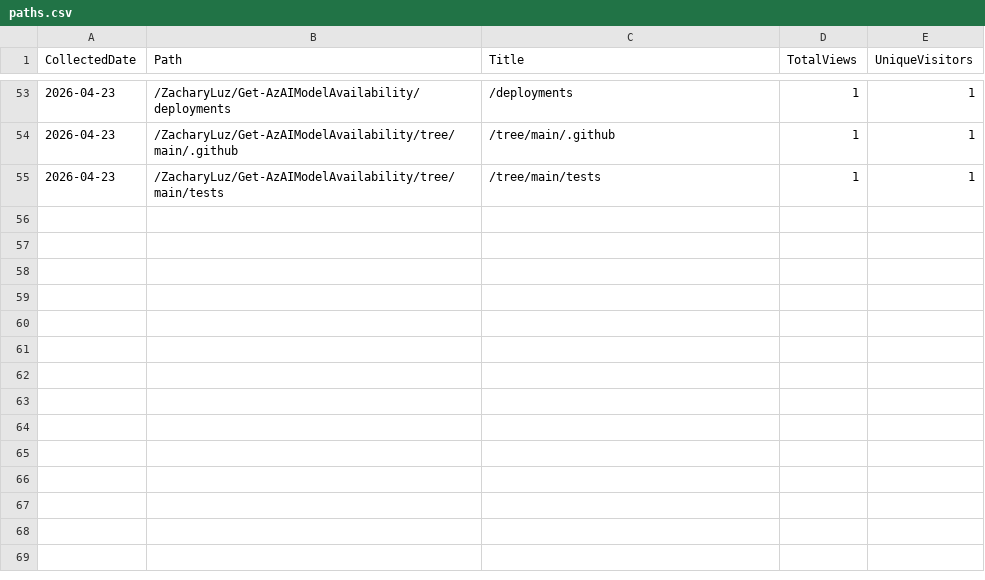
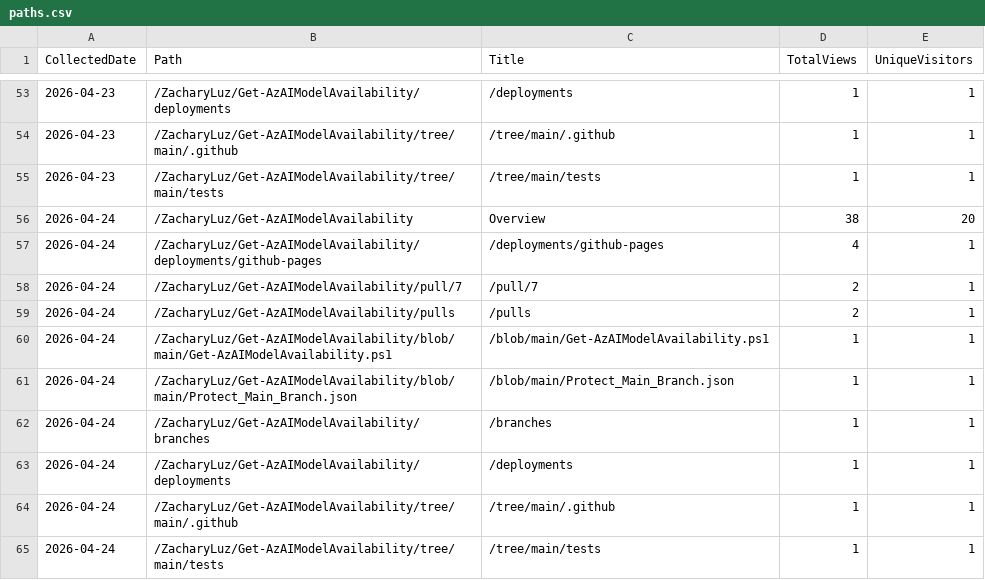
Before and after one commit to ZacharyLuz/Get-AzAIModelAvailability, a CSV file: data/paths.csv, drawn as a sheet; only a part is shown, gaps mark what is left out.

```diff
--- a/data/paths.csv
+++ b/data/paths.csv
@@ -55 +55,11 @@ CollectedDate,Path,Title,TotalViews,UniqueVisitors
 "2026-04-23","/ZacharyLuz/Get-AzAIModelAvailability/tree/main/tests","/tree/main/tests",1,1
+"2026-04-24","/ZacharyLuz/Get-AzAIModelAvailability","Overview",38,20
+"2026-04-24","/ZacharyLuz/Get-AzAIModelAvailability/deployments/github-pages","/deployments/github-pages",4,1
+"2026-04-24","/ZacharyLuz/Get-AzAIModelAvailability/pull/7","/pull/7",2,1
+"2026-04-24","/ZacharyLuz/Get-AzAIModelAvailability/pulls","/pulls",2,1
+"2026-04-24","/ZacharyLuz/Get-AzAIModelAvailability/blob/main/Get-AzAIModelAvailability.ps1","/blob/main/Get-AzAIModelAvailability.ps1",1,1
+"2026-04-24","/ZacharyLuz/Get-AzAIModelAvailability/blob/main/Protect_Main_Branch.json","/blob/main/Protect_Main_Branch.json",1,1
+"2026-04-24","/ZacharyLuz/Get-AzAIModelAvailability/branches","/branches",1,1
+"2026-04-24","/ZacharyLuz/Get-AzAIModelAvailability/deployments","/deployments",1,1
+"2026-04-24","/ZacharyLuz/Get-AzAIModelAvailability/tree/main/.github","/tree/main/.github",1,1
+"2026-04-24","/ZacharyLuz/Get-AzAIModelAvailability/tree/main/tests","/tree/main/tests",1,1
```
Also changed, not shown: data/referrers.csv, data/release-downloads.csv, 3 other files.
